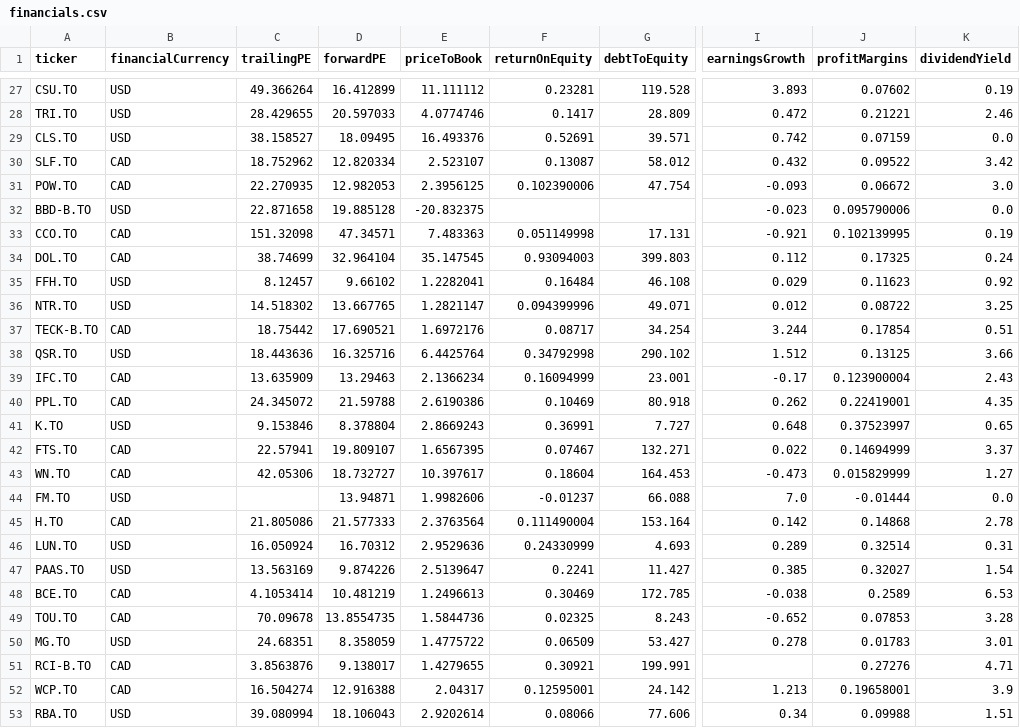
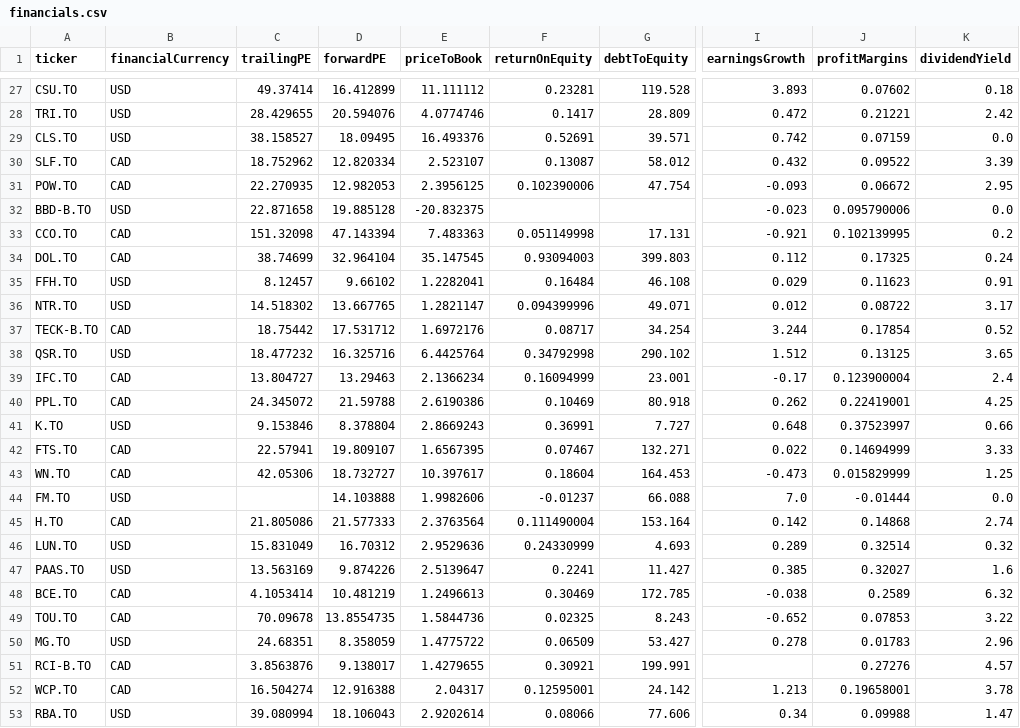
Before and after one commit to connormcginty12-alt/tsx-value-check, a CSV file: financials.csv, drawn as a sheet; only a part is shown, gaps mark what is left out; the diff covers the shown part only; the diff names each change by its address in the sheet, - before the commit and + after, or states it on an @@ line.

```diff
--- a/financials.csv
+++ b/financials.csv
-C27 (trailingPE): 49.366264
+C27 (trailingPE): 49.37414
-K27 (dividendYield): 0.19
+K27 (dividendYield): 0.18
-D28 (forwardPE): 20.597033
+D28 (forwardPE): 20.594076
-K28 (dividendYield): 2.46
+K28 (dividendYield): 2.42
-K30 (dividendYield): 3.42
+K30 (dividendYield): 3.39
-K31 (dividendYield): 3.0
+K31 (dividendYield): 2.95
-D33 (forwardPE): 47.34571
+D33 (forwardPE): 47.143394
-K33 (dividendYield): 0.19
+K33 (dividendYield): 0.2
-K35 (dividendYield): 0.92
+K35 (dividendYield): 0.91
-K36 (dividendYield): 3.25
+K36 (dividendYield): 3.17
-D37 (forwardPE): 17.690521
+D37 (forwardPE): 17.531712
-K37 (dividendYield): 0.51
+K37 (dividendYield): 0.52
-C38 (trailingPE): 18.443636
+C38 (trailingPE): 18.477232
-K38 (dividendYield): 3.66
+K38 (dividendYield): 3.65
-C39 (trailingPE): 13.635909
+C39 (trailingPE): 13.804727
-K39 (dividendYield): 2.43
+K39 (dividendYield): 2.4
-K40 (dividendYield): 4.35
+K40 (dividendYield): 4.25
-K41 (dividendYield): 0.65
+K41 (dividendYield): 0.66
-K42 (dividendYield): 3.37
+K42 (dividendYield): 3.33
-K43 (dividendYield): 1.27
+K43 (dividendYield): 1.25
-D44 (forwardPE): 13.94871
+D44 (forwardPE): 14.103888
-K45 (dividendYield): 2.78
+K45 (dividendYield): 2.74
-C46 (trailingPE): 16.050924
+C46 (trailingPE): 15.831049
-K46 (dividendYield): 0.31
+K46 (dividendYield): 0.32
-K47 (dividendYield): 1.54
+K47 (dividendYield): 1.6
-K48 (dividendYield): 6.53
+K48 (dividendYield): 6.32
-K49 (dividendYield): 3.28
+K49 (dividendYield): 3.22
-K50 (dividendYield): 3.01
+K50 (dividendYield): 2.96
-K51 (dividendYield): 4.71
+K51 (dividendYield): 4.57
-K52 (dividendYield): 3.9
+K52 (dividendYield): 3.78
-K53 (dividendYield): 1.51
+K53 (dividendYield): 1.47
```
Also changed, not shown: 4 added rows and 71 edited cells elsewhere in this file, data/estimates_history.csv, earnings.csv, 14 other files.
